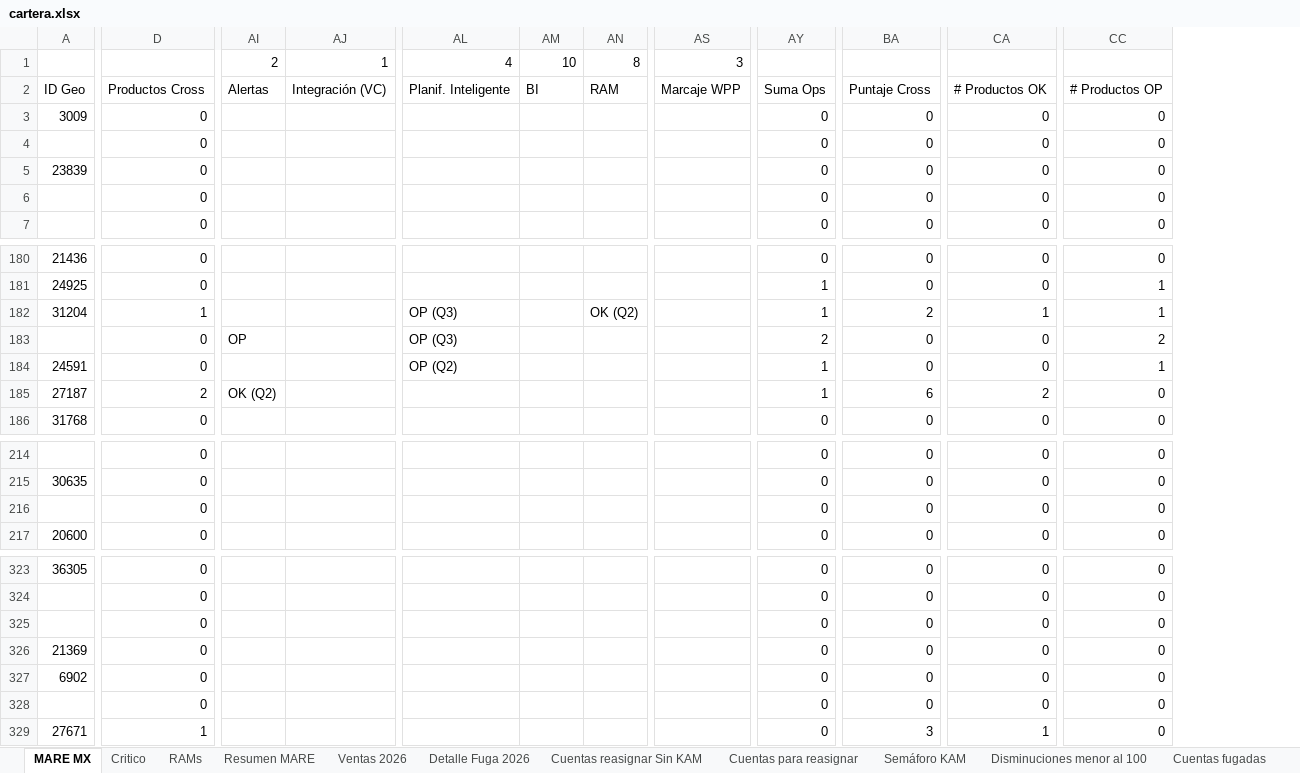
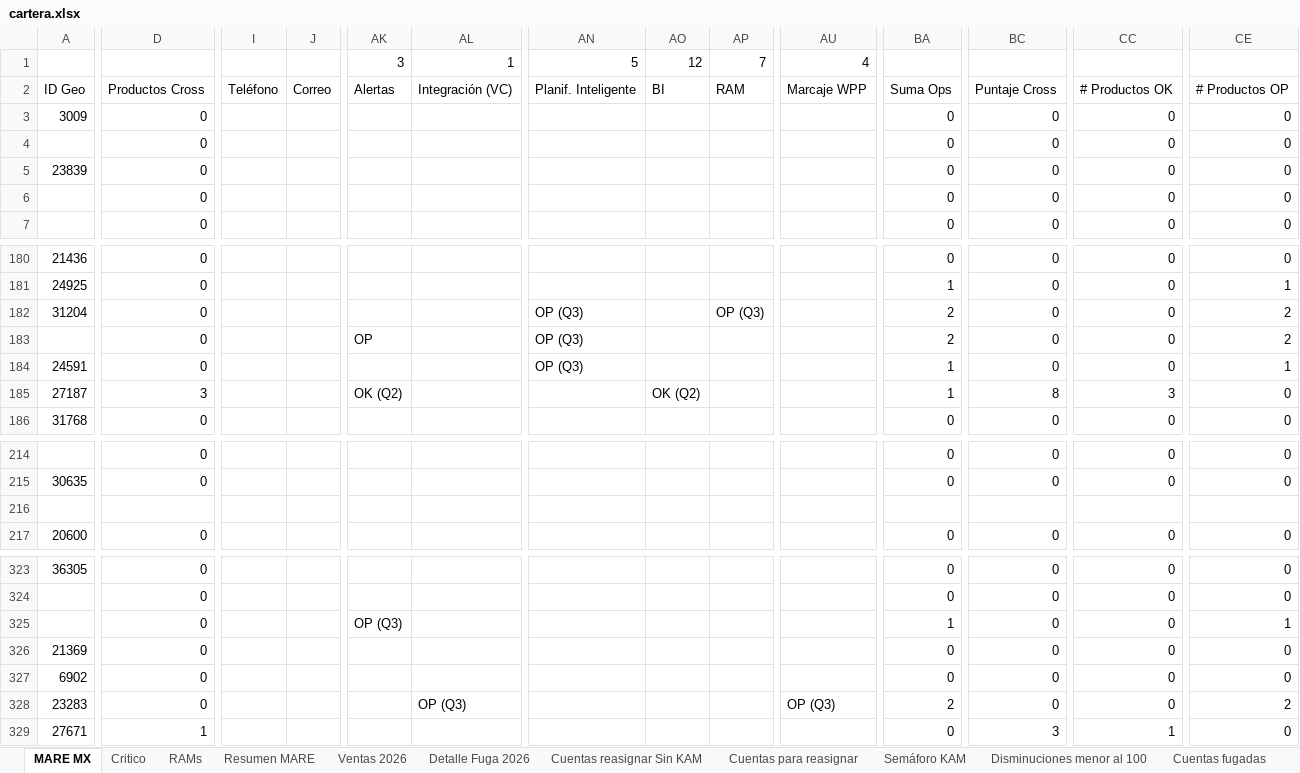
Before and after one commit to fdurancontreras4-ui/monitor-cartera-mx, an Excel workbook: cartera.xlsx, sheet MARE MX, drawn as a sheet; only a part is shown, gaps mark what is left out; values as stored, in another font and other column widths than the file's, no cell formats; conditional formats not drawn; removed rows and columns are numbered as before the commit, all else as after; rows hold the shown columns only; the diff covers the shown part only; the diff names each change by its address in the sheet, - before the commit and + after, or states it on an @@ line.

```diff
--- a/cartera.xlsx (sheet MARE MX)
+++ b/cartera.xlsx (sheet MARE MX)
+column I, row 2: Teléfono
+column J, row 2: Correo
-row 1:  |  | 2 | 1 | 4 | 10 | 8 | 3
+row 1:  |  |  |  | 3 | 1 | 5 | 12 | 7 | 4
-D182: 1
+D182: 0
-AP182: OK (Q2)
+AP182: OP (Q3)
-BA182: 1
+BA182: 2
-BC182: 2
+BC182: 0
-CC182: 1
+CC182: 0
-CE182: 1
+CE182: 2
-AN184: OP (Q2)
+AN184: OP (Q3)
-D185: 2
+D185: 3
-AO185: (empty)
+AO185: OK (Q2)
-BC185: 6
+BC185: 8
-CC185: 2
+CC185: 3
-row 216:  | 0 |  |  |  |  |  |  | 0 | 0 | 0 | 0
+row 216: (empty)
-AK325: (empty)
+AK325: OP (Q3)
-BA325: 0
+BA325: 1
-CE325: 0
+CE325: 1
-A328: (empty)
+A328: 23283
-AL328: (empty)
+AL328: OP (Q3)
-AU328: (empty)
+AU328: OP (Q3)
-BA328: 0
+BA328: 2
-CE328: 0
+CE328: 2
```
Also changed, not shown: other rows of this sheet, sheet Ventas 2026, sheet Detalle Fuga 2026, sheet Resumen MARE, sheet Cuentas fugadas, sheet Disminuciones menor al 100, sheet Critico, 1 more sheet, cell formats, formulas that keep their value, hidden cells, 1 other file.
